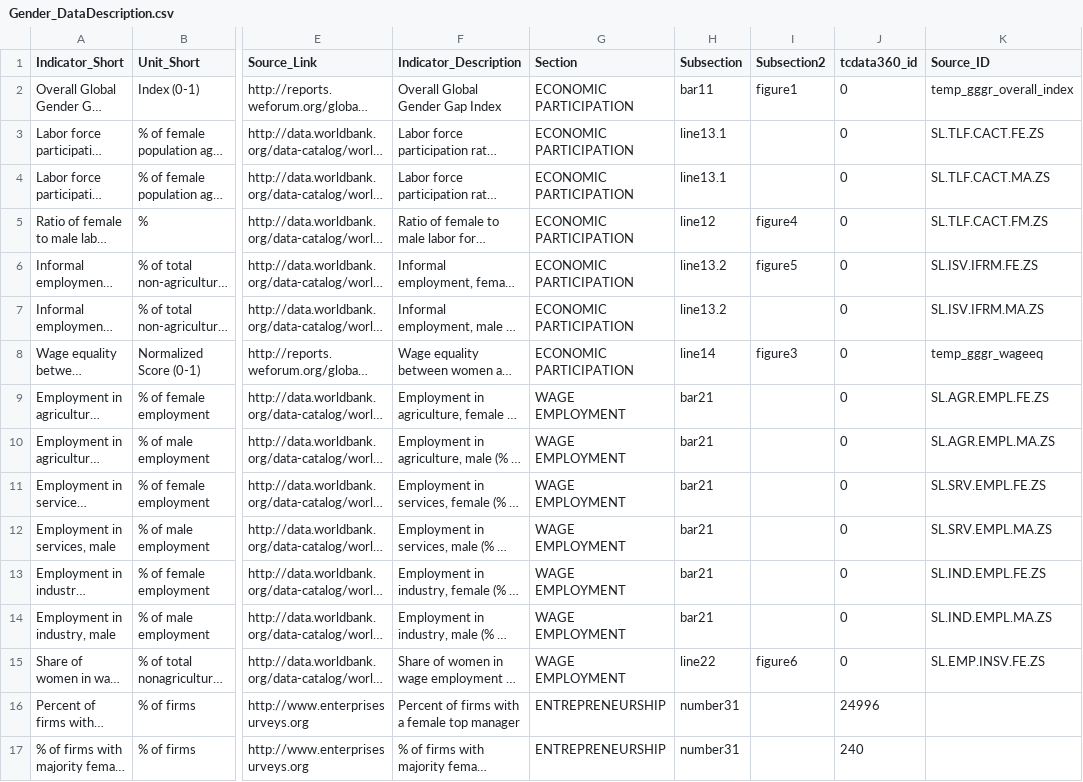
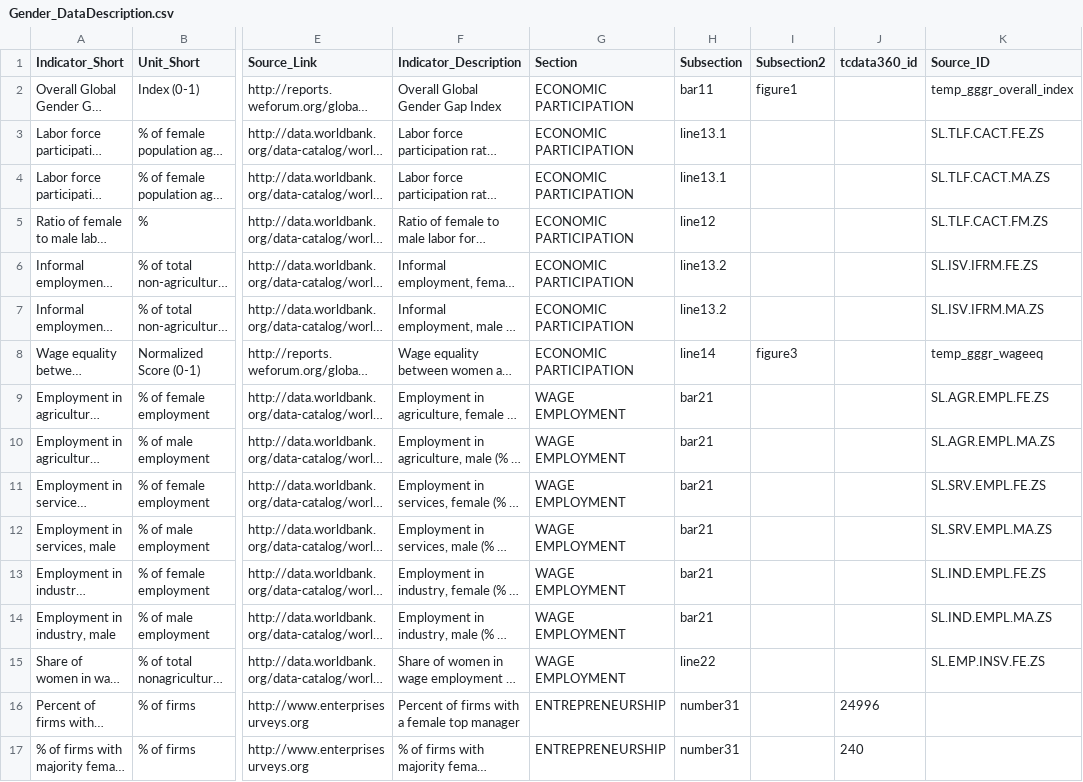
Before and after one commit to asRodelgo/reportGenerator360, a CSV file: templates/Gender_DataDescription.csv, drawn as a sheet; only a part is shown, gaps mark what is left out; long unchanged cells end in …; the diff covers the shown part only; the diff names each change by its address in the sheet, - before the commit and + after, or states it on an @@ line.

```diff
--- a/templates/Gender_DataDescription.csv
+++ b/templates/Gender_DataDescription.csv
-J2:J15 (tcdata360_id): 0
+J2:J15 (tcdata360_id): (empty)
-I5 (Subsection2): figure4
+I5 (Subsection2): (empty)
-I6 (Subsection2): figure5
+I6 (Subsection2): (empty)
-I15 (Subsection2): figure6
+I15 (Subsection2): (empty)
```
Also changed, not shown: 3 added rows and 26 edited cells elsewhere in this file, 1 other file.
